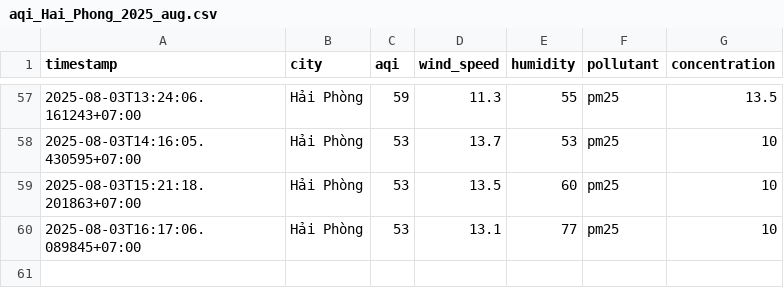
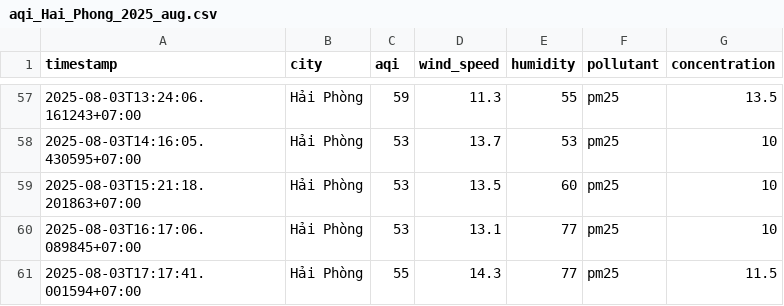
Before and after one commit to 2noScript/iqair-checking, a CSV file: data/Hai_Phong/aqi_Hai_Phong_2025_aug.csv, drawn as a sheet; only a part is shown, gaps mark what is left out.

```diff
--- a/data/Hai_Phong/aqi_Hai_Phong_2025_aug.csv
+++ b/data/Hai_Phong/aqi_Hai_Phong_2025_aug.csv
@@ -60 +60,2 @@ timestamp,city,aqi,wind_speed,humidity,pollutant,concentration
 2025-08-03T16:17:06.089845+07:00,Hải Phòng,53,13.1,77,pm25,10
+2025-08-03T17:17:41.001594+07:00,Hải Phòng,55,14.3,77,pm25,11.5
```
Also changed, not shown: data/Hai_Duong/aqi_Hai_Duong_2025_aug.csv, data/Ho_Chi_Minh/aqi_Ho_Chi_Minh_2025_aug.csv, 8 other files.
